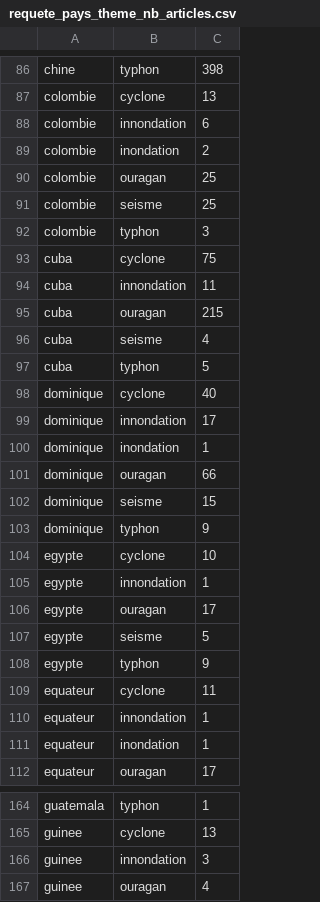
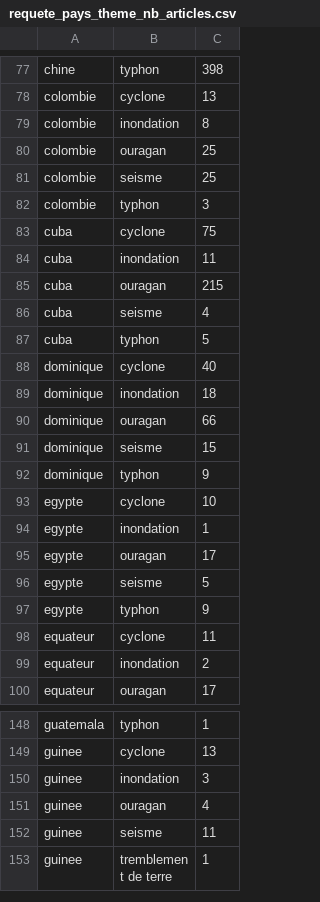
Before and after one commit to NicolasBroute/Projet_Tableau_de_Bord, a CSV file: Requetes/requete_pays_theme_nb_articles.csv, drawn as a sheet; only a part is shown, gaps mark what is left out; the shorter side is filled out with more unchanged rows; the diff covers the shown part only.

```diff
--- a/Requetes/requete_pays_theme_nb_articles.csv
+++ b/Requetes/requete_pays_theme_nb_articles.csv
@@ -87,4 +78,3 @@ chine,typhon,398
 colombie,cyclone,13
-colombie,innondation,6
-colombie,inondation,2
+colombie,inondation,8
 colombie,ouragan,25
@@ -93,3 +83,3 @@ colombie,typhon,3
 cuba,cyclone,75
-cuba,innondation,11
+cuba,inondation,11
 cuba,ouragan,215
@@ -98,4 +88,3 @@ cuba,typhon,5
 dominique,cyclone,40
-dominique,innondation,17
-dominique,inondation,1
+dominique,inondation,18
 dominique,ouragan,66
@@ -104,3 +93,3 @@ dominique,typhon,9
 egypte,cyclone,10
-egypte,innondation,1
+egypte,inondation,1
 egypte,ouragan,17
@@ -109,4 +98,3 @@ egypte,typhon,9
 equateur,cyclone,11
-equateur,innondation,1
-equateur,inondation,1
+equateur,inondation,2
 equateur,ouragan,17
@@ -165,3 +149,3 @@ guatemala,typhon,1
 guinee,cyclone,13
-guinee,innondation,3
+guinee,inondation,3
 guinee,ouragan,4
```
Also changed, not shown: 35 removed rows and 59 edited cells elsewhere in this file, Requetes/requete_cout_theme_annee.csv, Requetes/requete_evolution_nb_art.csv, 6 other files.
